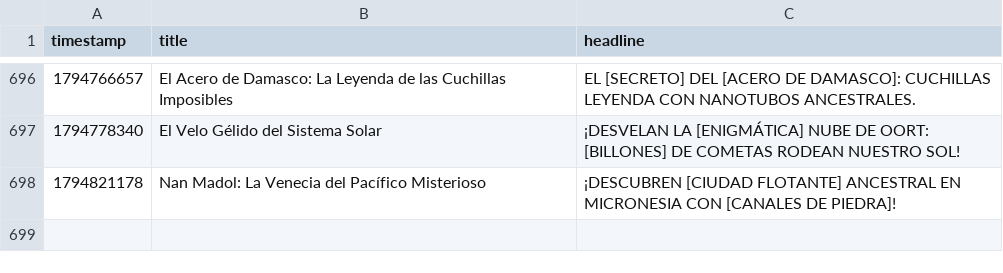
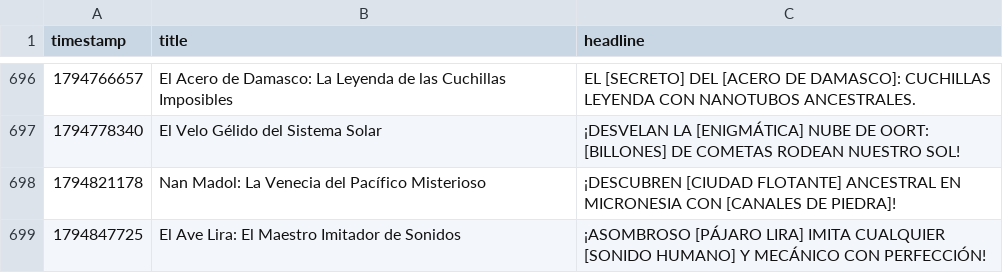
Before and after one commit to danielbenavides2001-blip/AI-Content-Automation-Engine, a CSV file: flows/curiosity_image_generator/curiosity_history.csv, drawn as a sheet; only a part is shown, gaps mark what is left out; the diff names each change by its address in the sheet, - before the commit and + after, or states it on an @@ line.

```diff
--- a/flows/curiosity_image_generator/curiosity_history.csv
+++ b/flows/curiosity_image_generator/curiosity_history.csv
+row 699: 1794847725 | El Ave Lira: El Maestro Imitador de Sonidos | ¡ASOMBROSO [PÁJARO LIRA] IMITA CUALQUIER [SONIDO HUMANO] Y MECÁNICO CON PERFECCIÓN!
```
